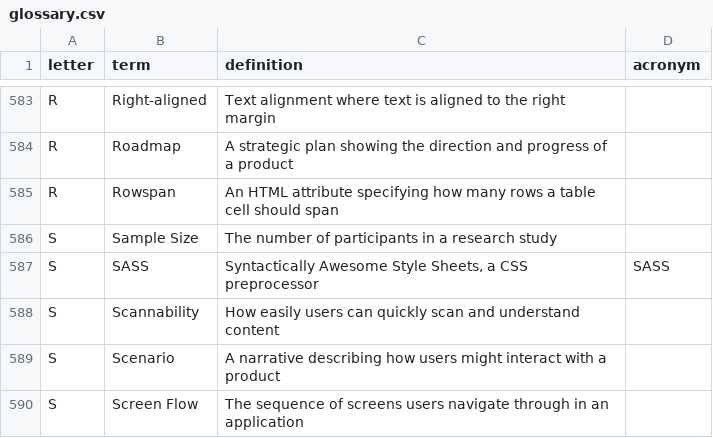
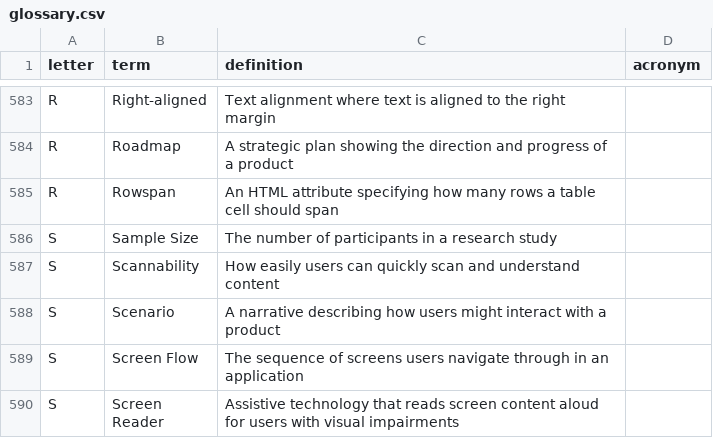
Before and after one commit to calee1/uxglossary, a CSV file: data/glossary.csv, drawn as a sheet; only a part is shown, gaps mark what is left out; the shorter side is filled out with more unchanged rows; the diff names each change by its address in the sheet, - before the commit and + after, or states it on an @@ line.

Commit message:
Update glossary: 758 terms

```diff
--- a/data/glossary.csv
+++ b/data/glossary.csv
-row 587: S | SASS | Syntactically Awesome Style Sheets, a CSS preprocessor | SASS
```
